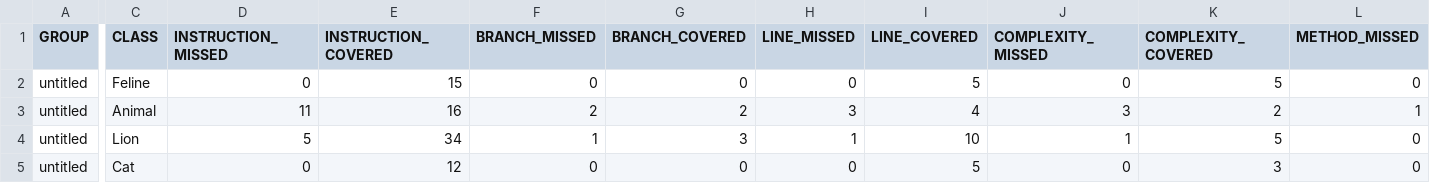
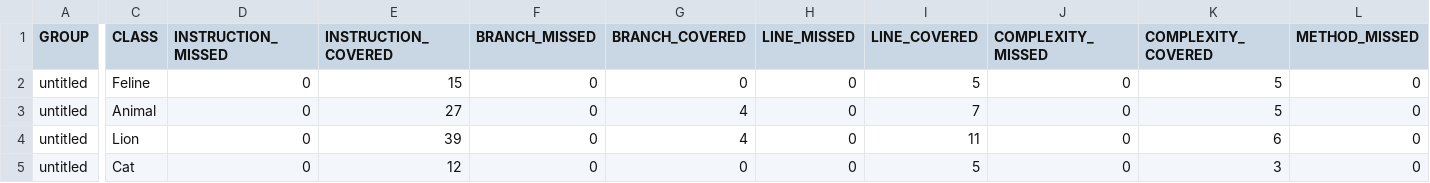
Before and after one commit to RomanJude/qa_java, a CSV file: target/site/jacoco/jacoco.csv, drawn as a sheet; only a part is shown, gaps mark what is left out; the diff covers the shown part only; the diff names each change by its address in the sheet, - before the commit and + after, or states it on an @@ line.

```diff
--- a/target/site/jacoco/jacoco.csv
+++ b/target/site/jacoco/jacoco.csv
-D3 (INSTRUCTION_MISSED): 11
+D3 (INSTRUCTION_MISSED): 0
-E3 (INSTRUCTION_COVERED): 16
+E3 (INSTRUCTION_COVERED): 27
-F3 (BRANCH_MISSED): 2
+F3 (BRANCH_MISSED): 0
-G3 (BRANCH_COVERED): 2
+G3 (BRANCH_COVERED): 4
-H3 (LINE_MISSED): 3
+H3 (LINE_MISSED): 0
-I3 (LINE_COVERED): 4
+I3 (LINE_COVERED): 7
-J3 (COMPLEXITY_MISSED): 3
+J3 (COMPLEXITY_MISSED): 0
-K3 (COMPLEXITY_COVERED): 2
+K3 (COMPLEXITY_COVERED): 5
-L3 (METHOD_MISSED): 1
+L3 (METHOD_MISSED): 0
-D4 (INSTRUCTION_MISSED): 5
+D4 (INSTRUCTION_MISSED): 0
-E4 (INSTRUCTION_COVERED): 34
+E4 (INSTRUCTION_COVERED): 39
-F4 (BRANCH_MISSED): 1
+F4 (BRANCH_MISSED): 0
-G4 (BRANCH_COVERED): 3
+G4 (BRANCH_COVERED): 4
-H4 (LINE_MISSED): 1
+H4 (LINE_MISSED): 0
-I4 (LINE_COVERED): 10
+I4 (LINE_COVERED): 11
-J4 (COMPLEXITY_MISSED): 1
+J4 (COMPLEXITY_MISSED): 0
-K4 (COMPLEXITY_COVERED): 5
+K4 (COMPLEXITY_COVERED): 6
```
Also changed, not shown: 1 edited cell elsewhere in this file, 14 other files.
